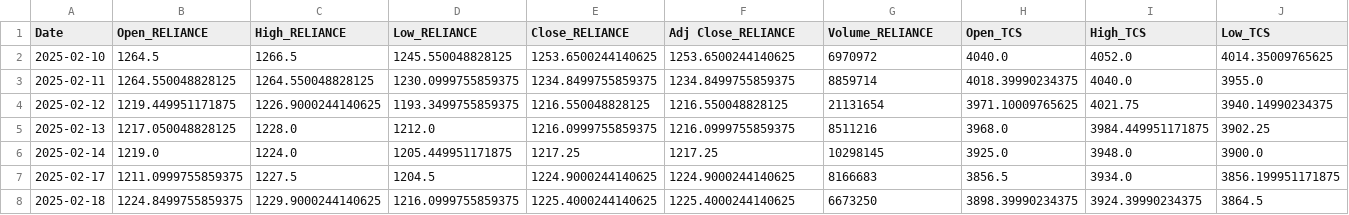
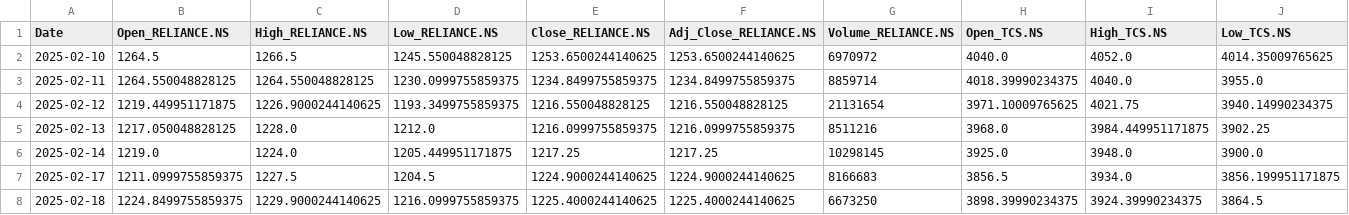
Before and after one commit to AI-MANIAC007/Algo-Trading-System, a CSV file: data/stock_data.csv, drawn as a sheet; only a part is shown; the diff covers the shown part only; the diff names each change by its address in the sheet, - before the commit and + after, or states it on an @@ line.

```diff
--- a/data/stock_data.csv
+++ b/data/stock_data.csv
-B1: Open_RELIANCE
+B1: Open_RELIANCE.NS
-C1: High_RELIANCE
+C1: High_RELIANCE.NS
-D1: Low_RELIANCE
+D1: Low_RELIANCE.NS
-E1: Close_RELIANCE
+E1: Close_RELIANCE.NS
-F1: Adj Close_RELIANCE
+F1: Adj_Close_RELIANCE.NS
-G1: Volume_RELIANCE
+G1: Volume_RELIANCE.NS
-H1: Open_TCS
+H1: Open_TCS.NS
-I1: High_TCS
+I1: High_TCS.NS
-J1: Low_TCS
+J1: Low_TCS.NS
```
Also changed, not shown: 9 edited cells elsewhere in this file, 5 other files.
